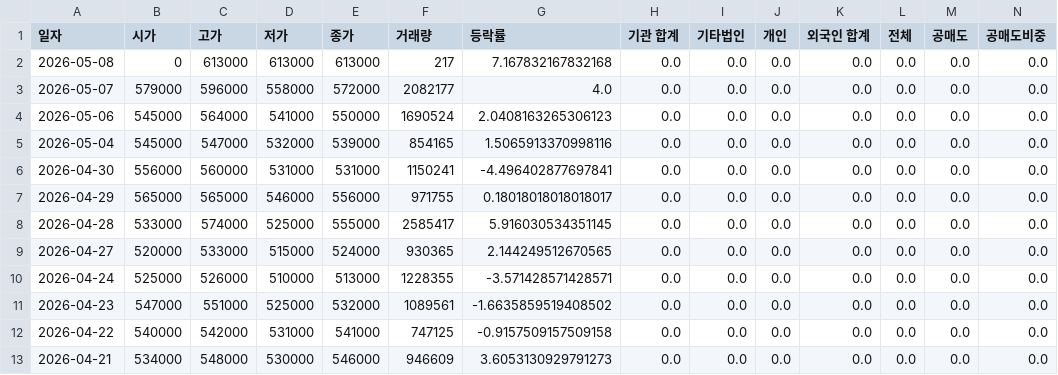
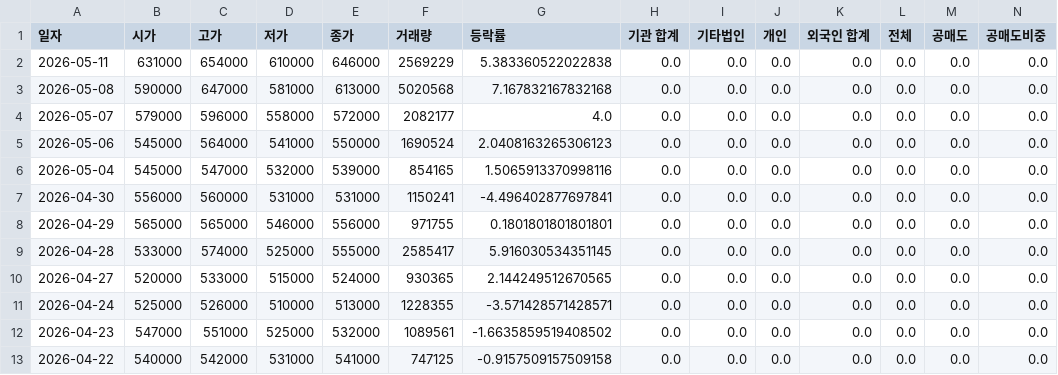
Before and after one commit to ccyun95/Automobile_robot_work, a CSV file: data/Hyundi_005380_stock_data.csv, drawn as a sheet; only a part is shown; the shorter side is filled out with more unchanged rows; addresses are those after the commit; rows hold the shown columns only; the diff names each change by its address in the sheet, - before the commit and + after, or states it on an @@ line.

```diff
--- a/data/Hyundi_005380_stock_data.csv
+++ b/data/Hyundi_005380_stock_data.csv
+row 2: 2026-05-11 | 631000 | 654000 | 610000 | 646000 | 2569229 | 5.383360522022838 | 0.0 | 0.0 | 0.0 | 0.0 | 0.0 | 0.0 | 0.0
-B3 (시가): 0
+B3 (시가): 590000
-C3 (고가): 613000
+C3 (고가): 647000
-D3 (저가): 613000
+D3 (저가): 581000
-F3 (거래량): 217
+F3 (거래량): 5020568
-G8 (등락률): 0.18018018018018017
+G8 (등락률): 0.1801801801801801
```
Also changed, not shown: data/HVM_295310_stock_data.csv, data/Hyundai_Autoever_307950_stock_data.csv, 18 other files.
